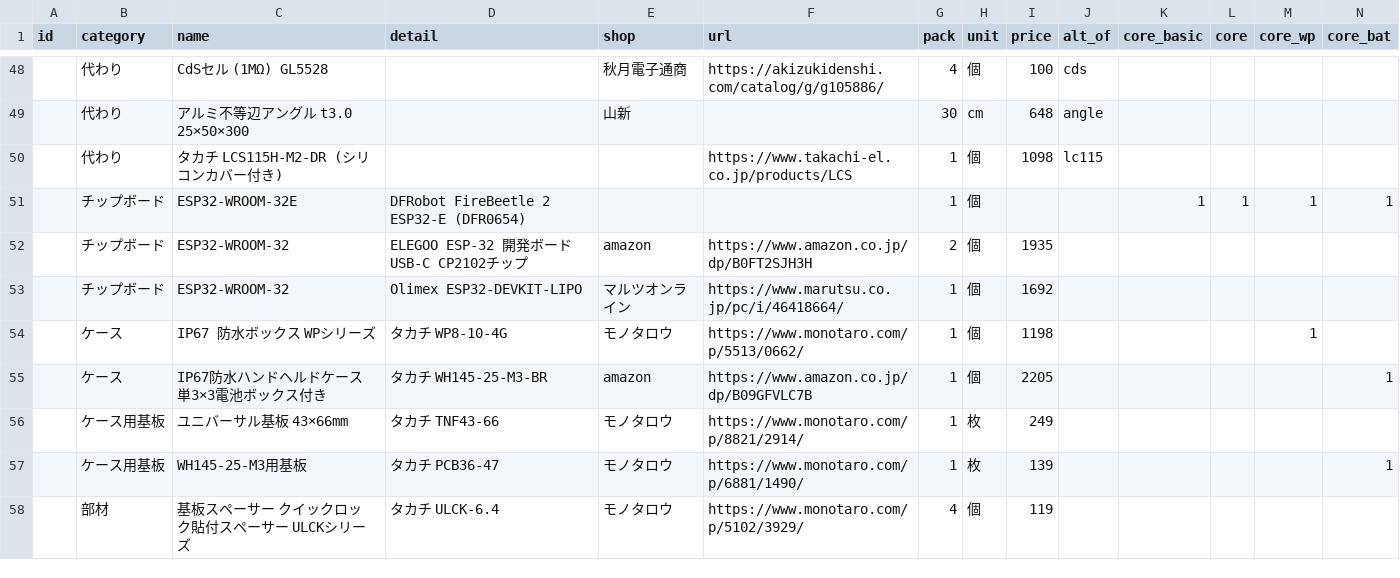
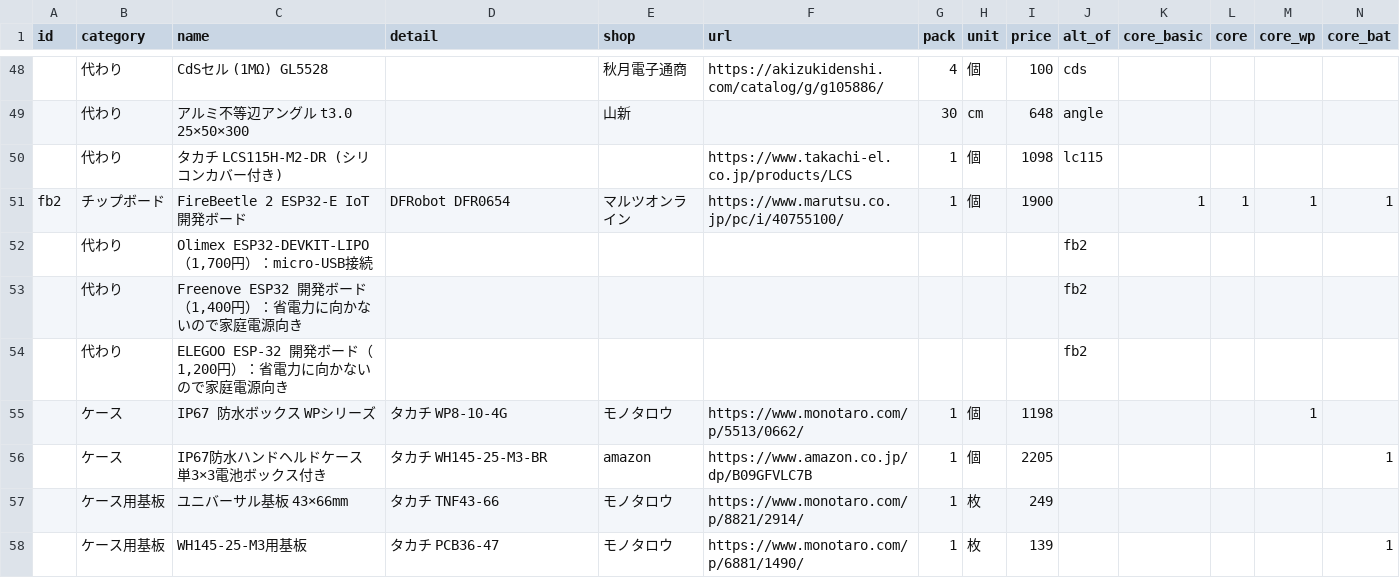
Before and after one commit to Hive-Plus-X/hiveplusx, a CSV file: hardware/parts/parts.csv, drawn as a sheet; only a part is shown, gaps mark what is left out; the shorter side is filled out with more unchanged rows; removed rows and columns are numbered as before the commit, all else as after; rows hold the shown columns only; the diff names each change by its address in the sheet, - before the commit and + after, or states it on an @@ line.

```diff
--- a/hardware/parts/parts.csv
+++ b/hardware/parts/parts.csv
-A51 (id): (empty)
+A51 (id): fb2
-C51 (name): ESP32-WROOM-32E
+C51 (name): FireBeetle 2 ESP32-E IoT開発ボード
-D51 (detail): DFRobot FireBeetle 2 ESP32-E (DFR0654)
+D51 (detail): DFRobot DFR0654
-E51 (shop): (empty)
+E51 (shop): マルツオンライン
-F51 (url): (empty)
+F51 (url): https://www.marutsu.co.jp/pc/i/40755100/
-I51 (price): (empty)
+I51 (price): 1900
-row 52:  | チップボード | ESP32-WROOM-32 | ELEGOO ESP-32 開発ボード USB-C CP2102チップ | amazon | https://www.amazon.co.jp/dp/B0FT2SJH3H | 2 | 個 | 1935
-row 53:  | チップボード | ESP32-WROOM-32 | Olimex ESP32-DEVKIT-LIPO | マルツオンライン | https://www.marutsu.co.jp/pc/i/46418664/ | 1 | 個 | 1692
+row 52:  | 代わり | Olimex ESP32-DEVKIT-LIPO（1,700円）：micro-USB接続 |  |  |  |  |  |  | fb2
+row 53:  | 代わり | Freenove ESP32 開発ボード（1,400円）：省電力に向かないので家庭電源向き |  |  |  |  |  |  | fb2
+row 54:  | 代わり | ELEGOO ESP-32 開発ボード（1,200円）：省電力に向かないので家庭電源向き |  |  |  |  |  |  | fb2
```
Also changed, not shown: 36 other files.
